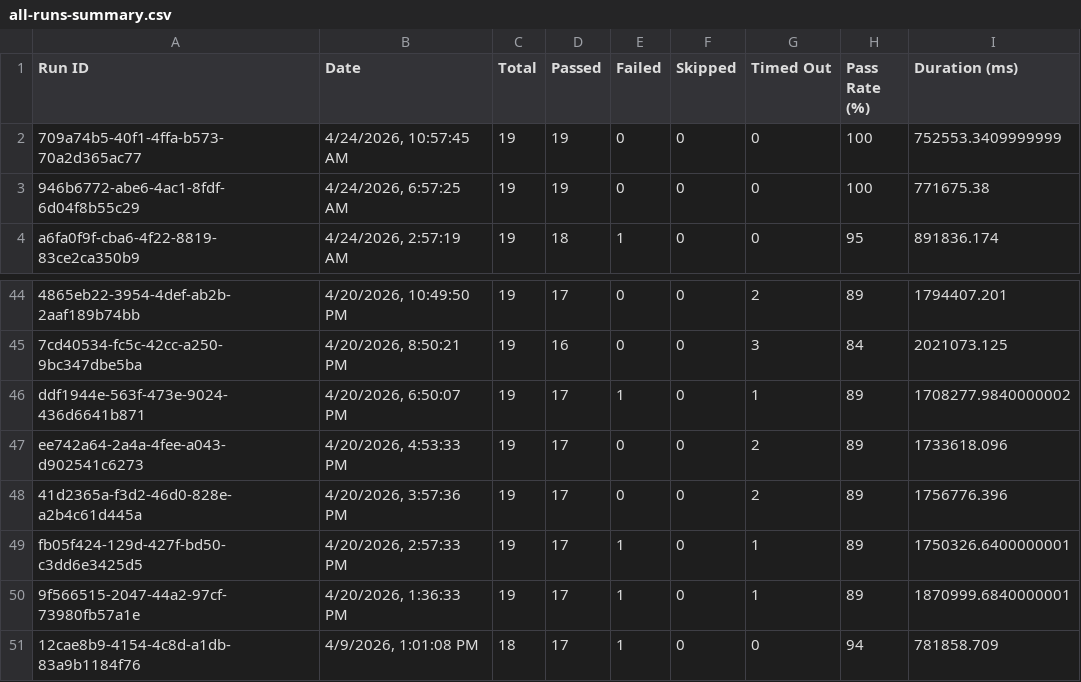
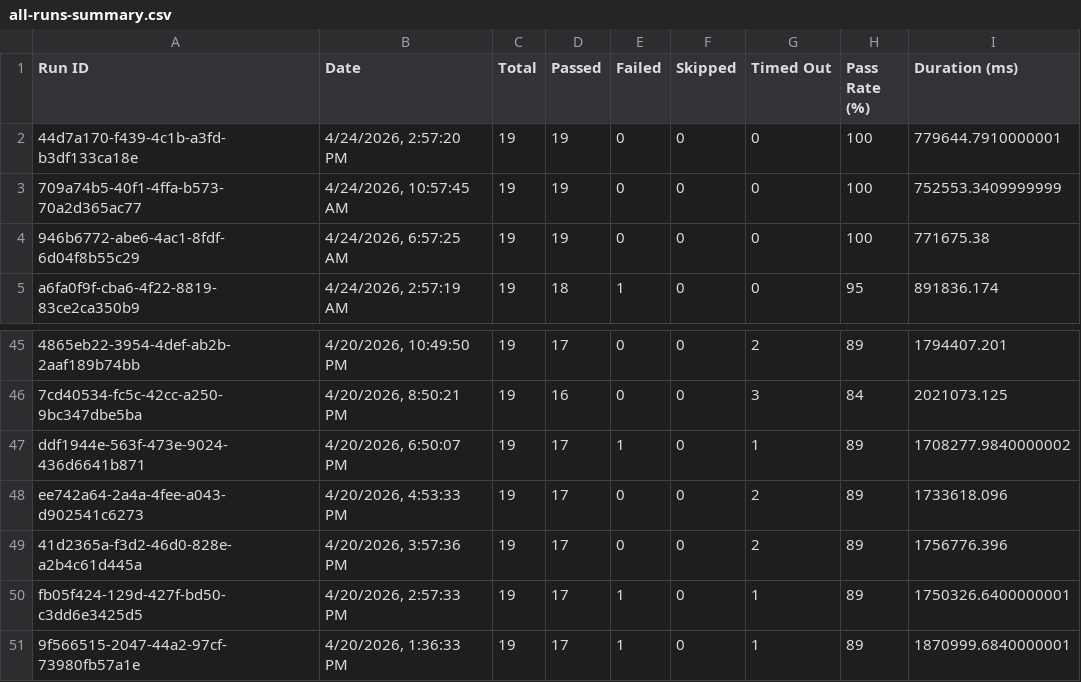
Before and after one commit to saira-uwc/asksam-automation-new, a CSV file: docs/exports/all-runs-summary.csv, drawn as a sheet; only a part is shown, gaps mark what is left out; removed rows and columns are numbered as before the commit, all else as after; the diff names each change by its address in the sheet, - before the commit and + after, or states it on an @@ line.

```diff
--- a/docs/exports/all-runs-summary.csv
+++ b/docs/exports/all-runs-summary.csv
+row 2: 44d7a170-f439-4c1b-a3fd-b3df133ca18e | 4/24/2026, 2:57:20 PM | 19 | 19 | 0 | 0 | 0 | 100 | 779644.7910000001
-row 51: 12cae8b9-4154-4c8d-a1db-83a9b1184f76 | 4/9/2026, 1:01:08 PM | 18 | 17 | 1 | 0 | 0 | 94 | 781858.709
```
Also changed, not shown: docs/exports/current-run.csv, 3 other files.
